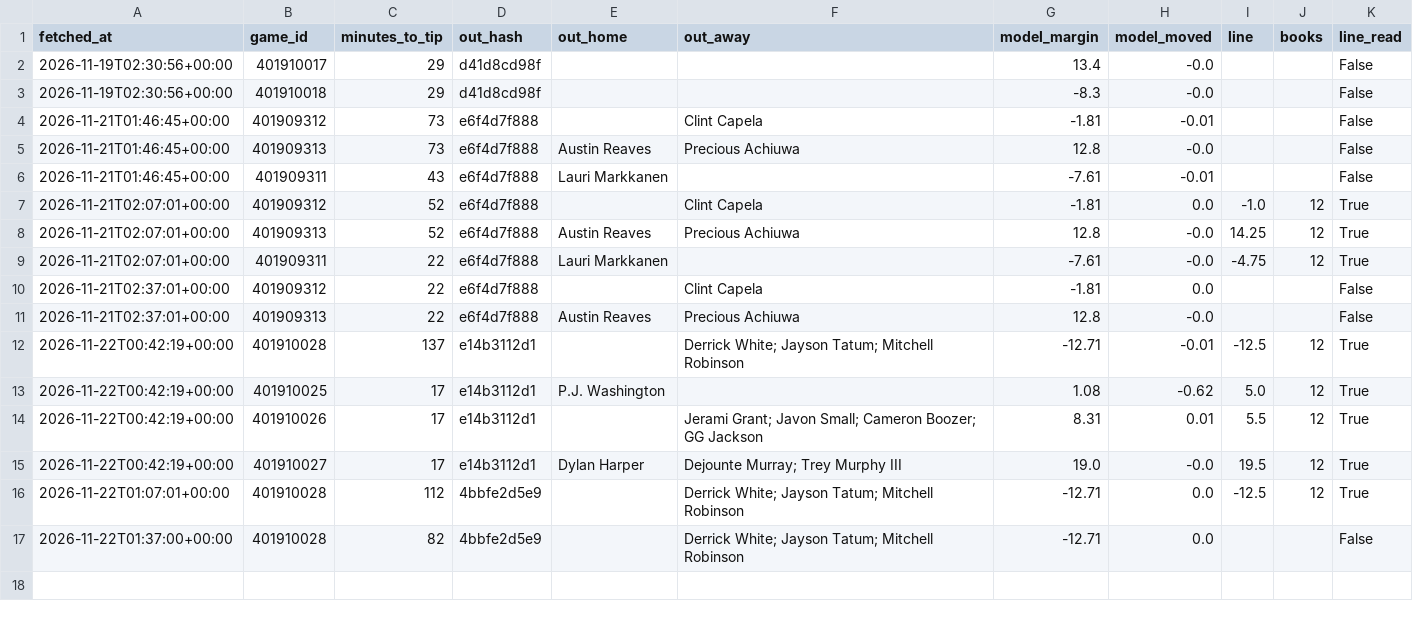
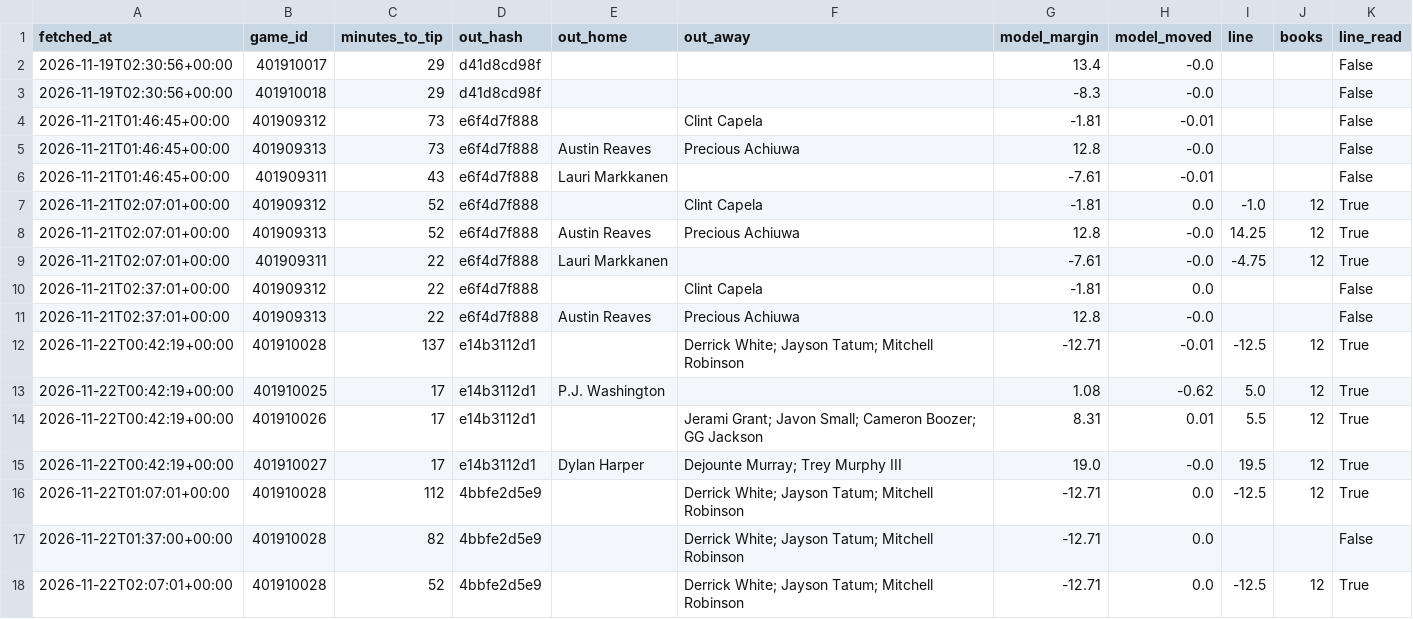
Before and after one commit to rhyman7/bb-value-board, a CSV file: docs/lines/nba_pretip.csv, drawn as a sheet.

```diff
--- a/docs/lines/nba_pretip.csv
+++ b/docs/lines/nba_pretip.csv
@@ -17 +17,2 @@ fetched_at,game_id,minutes_to_tip,out_hash,out_home,out_away,model_margin,model_
 2026-11-22T01:37:00+00:00,401910028,82,4bbfe2d5e9,,Derrick White; Jayson Tatum; Mitchell Robinson,-12.71,0.0,,,False
+2026-11-22T02:07:01+00:00,401910028,52,4bbfe2d5e9,,Derrick White; Jayson Tatum; Mitchell Robinson,-12.71,0.0,-12.5,12,True
```
